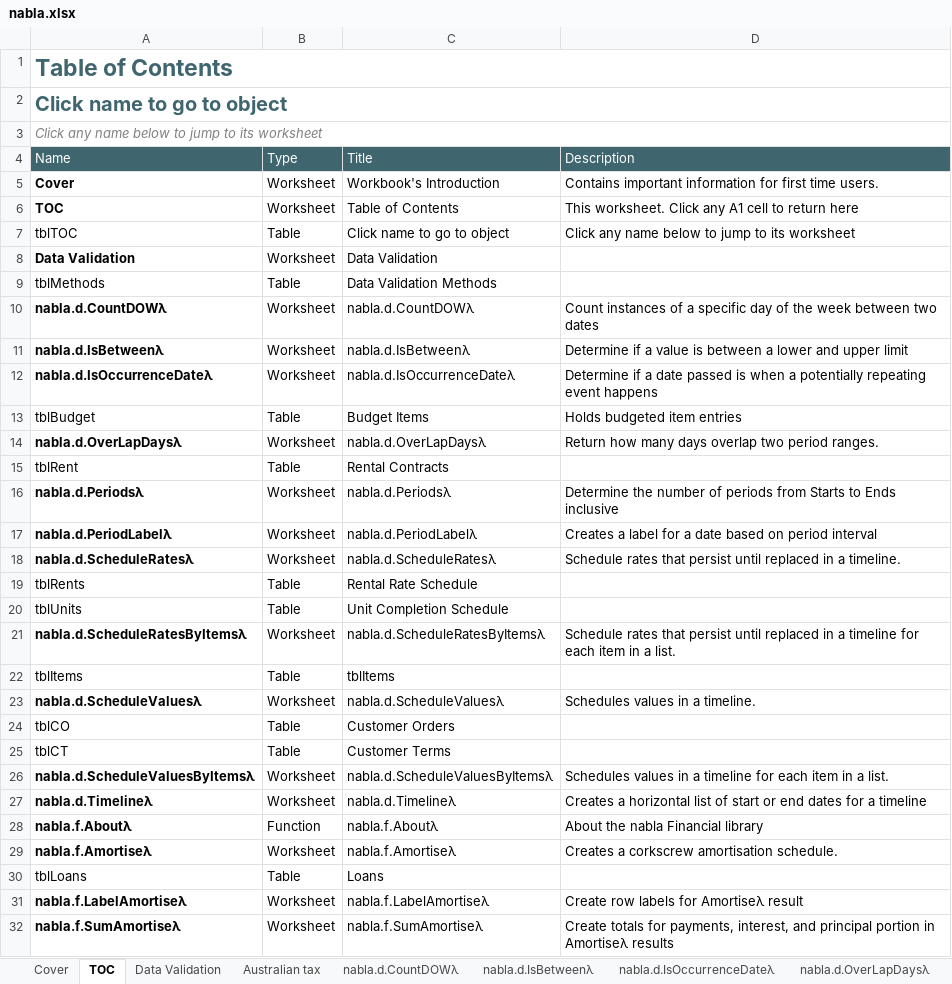
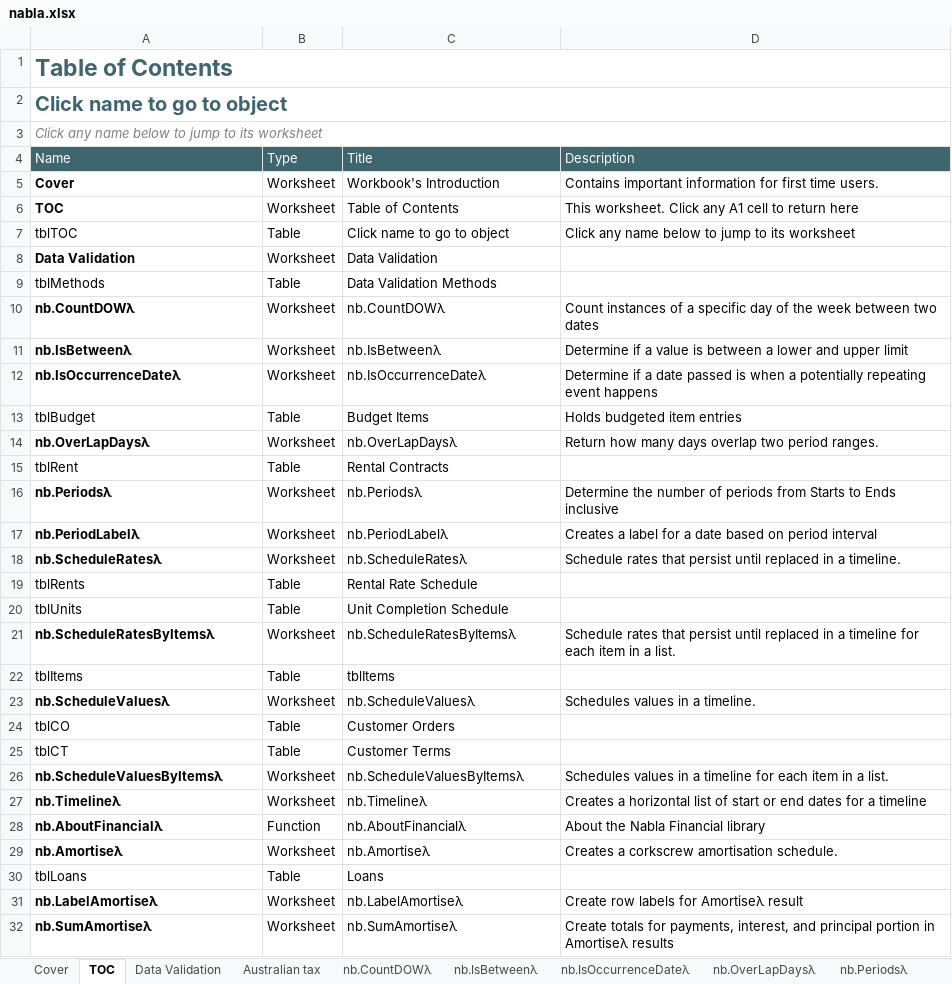
Before and after one commit to ryanduguid/Ozzit, an Excel workbook: nabla.xlsx, sheet TOC, drawn as a sheet; only a part is shown; values as stored, in another font and other column widths than the file's, no borders; charts and pictures and conditional formats and table styles not drawn; the diff covers the shown part only; the diff names each change by its address in the sheet, - before the commit and + after, or states it on an @@ line.

Commit message:
Collapse the six module prefixes into one nb. namespace
Every call carried eight characters of namespace before the function name, and
because all 130 functions sat behind a prefix you had to spell out in full,
formula autocomplete was useless until you got past the second dot. They are now
all nb., so typing =nb. narrows to this library.

Eighteen base names existed in more than one module, forty functions in all.
Nothing was dropped. The fuller implementation keeps the plain name and the other
takes a one-letter tag: B for debt, E for essentials, U for utilities, giving
nb.AmortiseB, nb.IsBetweenE, nb.SumRowsU and twenty others. The five About tables
take words rather than letters, because nb.AboutR tells a reader nothing.

The rename happens in the build rather than by editing the artefact, so it cannot
drift. That also covers the Excel Labs project store, which holds the LAMBDA
source as base64 UTF-16 JSON with a projectNames index of all 130 functions.
Editing the workbook directly would have left 365 stale tokens in there.

Supporting changes:

- AFE modules and src/ are named for what they hold (Dates, Essentials,
  Financial, Ratios, Utilities, Debt), since six containers all called nb would
  collide.
- functions.csv keeps its module column, now filled from the group a function
  came from rather than parsed out of its name.
- verify_workbook.py resolves nb. tokens, and the retired nabla.<module>.
  namespace joins the banned list so it cannot come back.
- Two Windows-only build bugs: the script died printing a lambda character to a
  cp1252 console, and os.makedirs raised on a bare output filename.

Verified by rebuilding from upstream and comparing every cell against v1.2.0:
85,647 stable cells, no numeric change, and the only text differences are the
renamed functions, the rewritten cover paragraph and the corrected About tables.
verify_workbook.py passes, and excel_selftest.ps1 runs 138 assertions against a
live Excel with 1,129 formulas and no error cells.

```diff
--- a/nabla.xlsx (sheet TOC)
+++ b/nabla.xlsx (sheet TOC)
-sheet tab: nabla.d.CountDOWλ
+sheet tab: nb.CountDOWλ
-sheet tab: nabla.d.IsBetweenλ
+sheet tab: nb.IsBetweenλ
-sheet tab: nabla.d.IsOccurrenceDateλ
+sheet tab: nb.IsOccurrenceDateλ
-sheet tab: nabla.d.OverLapDaysλ
+sheet tab: nb.OverLapDaysλ
-A10 (Name): nabla.d.CountDOWλ
+A10 (Name): nb.CountDOWλ
-C10 (Title): nabla.d.CountDOWλ
+C10 (Title): nb.CountDOWλ
-A11 (Name): nabla.d.IsBetweenλ
+A11 (Name): nb.IsBetweenλ
-C11 (Title): nabla.d.IsBetweenλ
+C11 (Title): nb.IsBetweenλ
-A12 (Name): nabla.d.IsOccurrenceDateλ
+A12 (Name): nb.IsOccurrenceDateλ
-C12 (Title): nabla.d.IsOccurrenceDateλ
+C12 (Title): nb.IsOccurrenceDateλ
-A14 (Name): nabla.d.OverLapDaysλ
+A14 (Name): nb.OverLapDaysλ
-C14 (Title): nabla.d.OverLapDaysλ
+C14 (Title): nb.OverLapDaysλ
-A16 (Name): nabla.d.Periodsλ
+A16 (Name): nb.Periodsλ
-C16 (Title): nabla.d.Periodsλ
+C16 (Title): nb.Periodsλ
-A17 (Name): nabla.d.PeriodLabelλ
+A17 (Name): nb.PeriodLabelλ
-C17 (Title): nabla.d.PeriodLabelλ
+C17 (Title): nb.PeriodLabelλ
-A18 (Name): nabla.d.ScheduleRatesλ
+A18 (Name): nb.ScheduleRatesλ
-C18 (Title): nabla.d.ScheduleRatesλ
+C18 (Title): nb.ScheduleRatesλ
-A21 (Name): nabla.d.ScheduleRatesByItemsλ
+A21 (Name): nb.ScheduleRatesByItemsλ
-C21 (Title): nabla.d.ScheduleRatesByItemsλ
+C21 (Title): nb.ScheduleRatesByItemsλ
-A23 (Name): nabla.d.ScheduleValuesλ
+A23 (Name): nb.ScheduleValuesλ
-C23 (Title): nabla.d.ScheduleValuesλ
+C23 (Title): nb.ScheduleValuesλ
-A26 (Name): nabla.d.ScheduleValuesByItemsλ
+A26 (Name): nb.ScheduleValuesByItemsλ
-C26 (Title): nabla.d.ScheduleValuesByItemsλ
+C26 (Title): nb.ScheduleValuesByItemsλ
-A27 (Name): nabla.d.Timelineλ
+A27 (Name): nb.Timelineλ
-C27 (Title): nabla.d.Timelineλ
+C27 (Title): nb.Timelineλ
-A28 (Name): nabla.f.Aboutλ
+A28 (Name): nb.AboutFinancialλ
-C28 (Title): nabla.f.Aboutλ
+C28 (Title): nb.AboutFinancialλ
-D28 (Description): About the nabla Financial library
+D28 (Description): About the Nabla Financial library
-A29 (Name): nabla.f.Amortiseλ
+A29 (Name): nb.Amortiseλ
-C29 (Title): nabla.f.Amortiseλ
+C29 (Title): nb.Amortiseλ
-A31 (Name): nabla.f.LabelAmortiseλ
+A31 (Name): nb.LabelAmortiseλ
-C31 (Title): nabla.f.LabelAmortiseλ
+C31 (Title): nb.LabelAmortiseλ
-A32 (Name): nabla.f.SumAmortiseλ
+A32 (Name): nb.SumAmortiseλ
-C32 (Title): nabla.f.SumAmortiseλ
+C32 (Title): nb.SumAmortiseλ
```
Also changed, not shown: 63 edited cells elsewhere in this sheet, sheet nb.FinancialRatios, sheet Cover, sheet nb.Periodsλ, sheet nb.PeriodLabelλ, sheet Australian tax, sheet nb.OverLapDaysλ, 41 more sheets, other sheet tabs, formulas that keep their value, charts or pictures, 15 other files.
